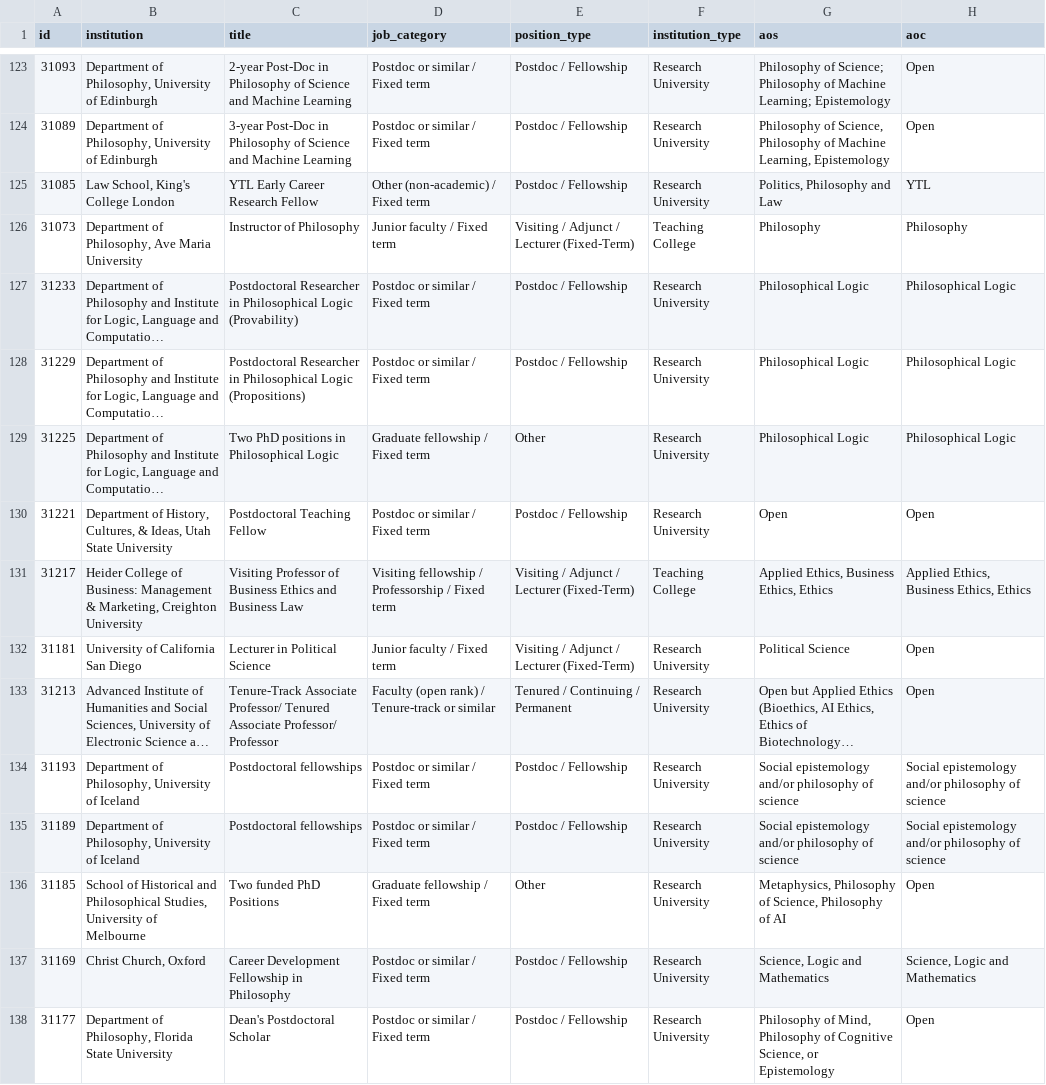
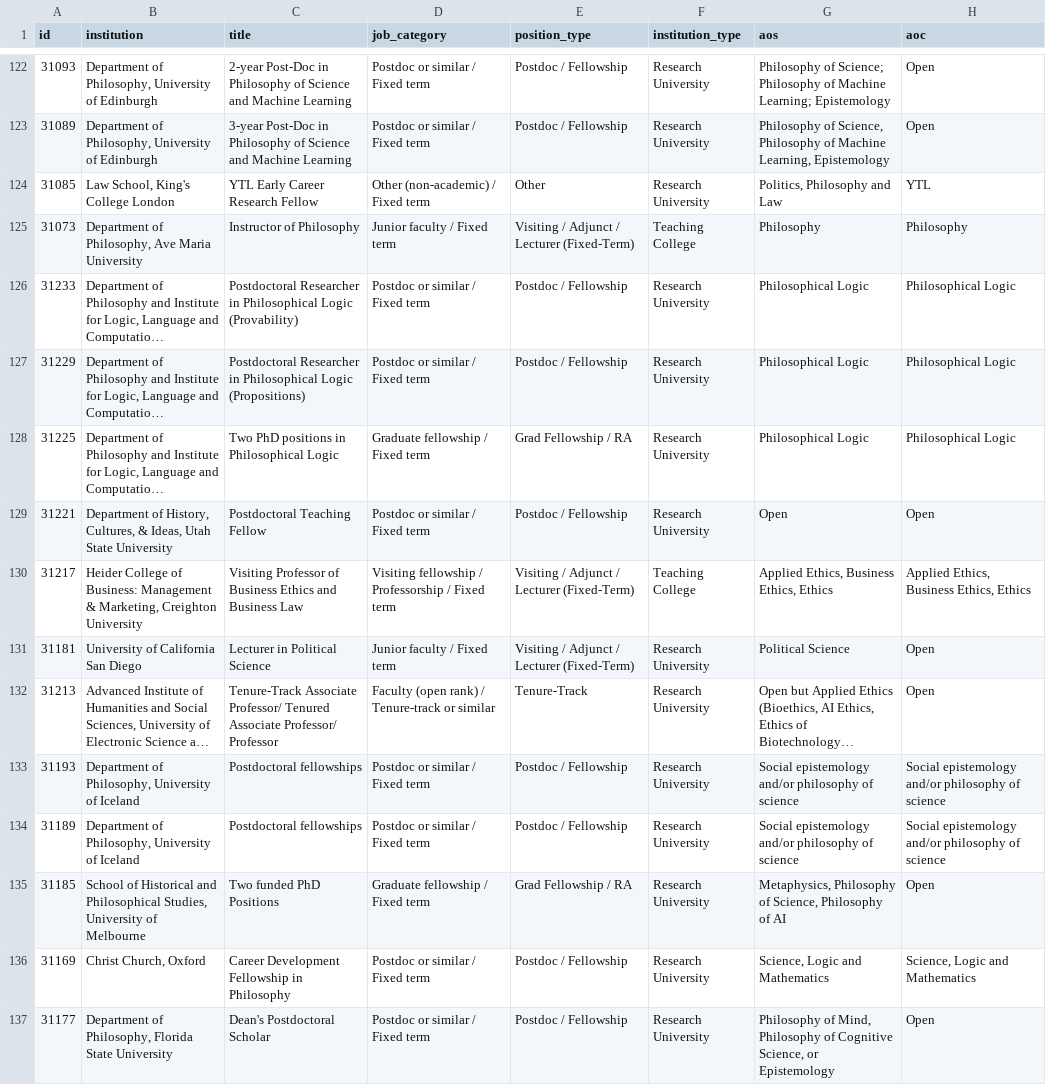
Before and after one commit to 7tzjtxxgh2-jpg/Claude-Phil-Jobs-Tracker, a CSV file: data/jobs_all.csv, drawn as a sheet; only a part is shown, gaps mark what is left out; long unchanged cells end in …; addresses are those after the commit; the diff covers the shown part only; the diff names each change by its address in the sheet, - before the commit and + after, or states it on an @@ line.

```diff
--- a/data/jobs_all.csv
+++ b/data/jobs_all.csv
-E124 (position_type): Postdoc / Fellowship
+E124 (position_type): Other
-E128 (position_type): Other
+E128 (position_type): Grad Fellowship / RA
-E132 (position_type): Tenured / Continuing / Permanent
+E132 (position_type): Tenure-Track
-E135 (position_type): Other
+E135 (position_type): Grad Fellowship / RA
```
Also changed, not shown: 1 added row, 2 removed rows, 2 moved rows and 28 edited cells elsewhere in this file, data/trends_weekly.csv, 14 other files.
